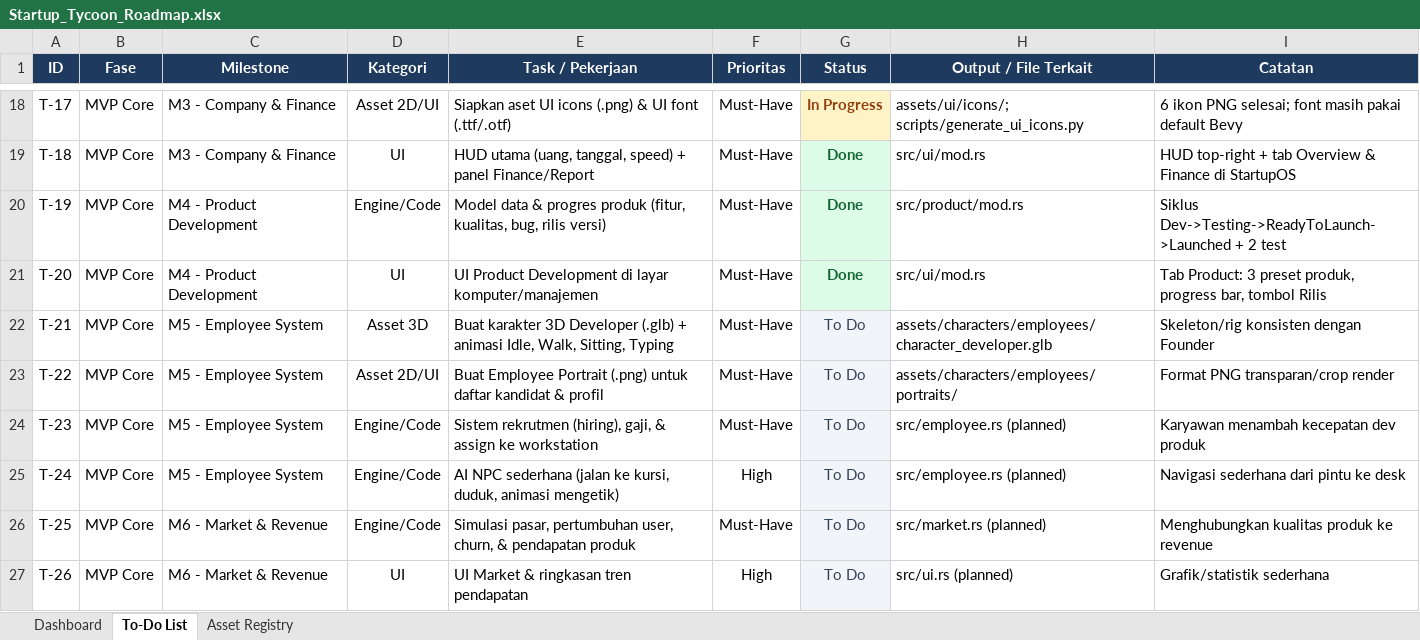
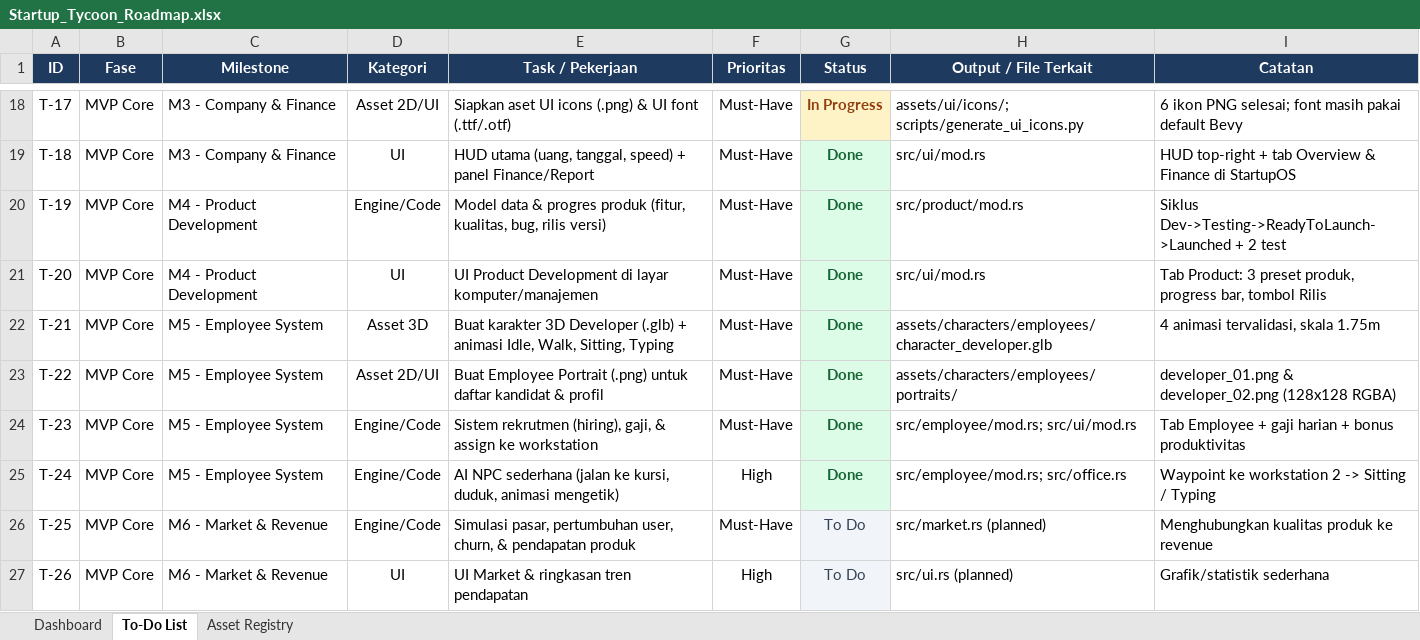
Before and after one commit to Zakihatta/startup_tycoon, an Excel workbook: docs/Startup_Tycoon_Roadmap.xlsx, sheet To-Do List, drawn as a sheet; only a part is shown, gaps mark what is left out; values as stored, in another font and other column widths than the file's, no borders; the diff names each change by its address in the sheet, - before the commit and + after, or states it on an @@ line.

Commit message:
feat(m5): add developer character, portraits, hiring system, and NPC typing AI

```diff
--- a/docs/Startup_Tycoon_Roadmap.xlsx (sheet To-Do List)
+++ b/docs/Startup_Tycoon_Roadmap.xlsx (sheet To-Do List)
-G22:G25 (Status): To Do
+G22:G25 (Status): Done
@@ G22:G25 bold: off → on, text colour: #334155 → #166534 @@
-I22 (Catatan): Skeleton/rig konsisten dengan Founder
+I22 (Catatan): 4 animasi tervalidasi, skala 1.75m
-I23 (Catatan): Format PNG transparan/crop render
+I23 (Catatan): developer_01.png & developer_02.png (128x128 RGBA)
-H24 (Output / File Terkait): src/employee.rs (planned)
+H24 (Output / File Terkait): src/employee/mod.rs; src/ui/mod.rs
-I24 (Catatan): Karyawan menambah kecepatan dev produk
+I24 (Catatan): Tab Employee + gaji harian + bonus produktivitas
-H25 (Output / File Terkait): src/employee.rs (planned)
+H25 (Output / File Terkait): src/employee/mod.rs; src/office.rs
-I25 (Catatan): Navigasi sederhana dari pintu ke desk
+I25 (Catatan): Waypoint ke workstation 2 -> Sitting / Typing
```
Also changed, not shown: sheet Asset Registry, 13 other files.
